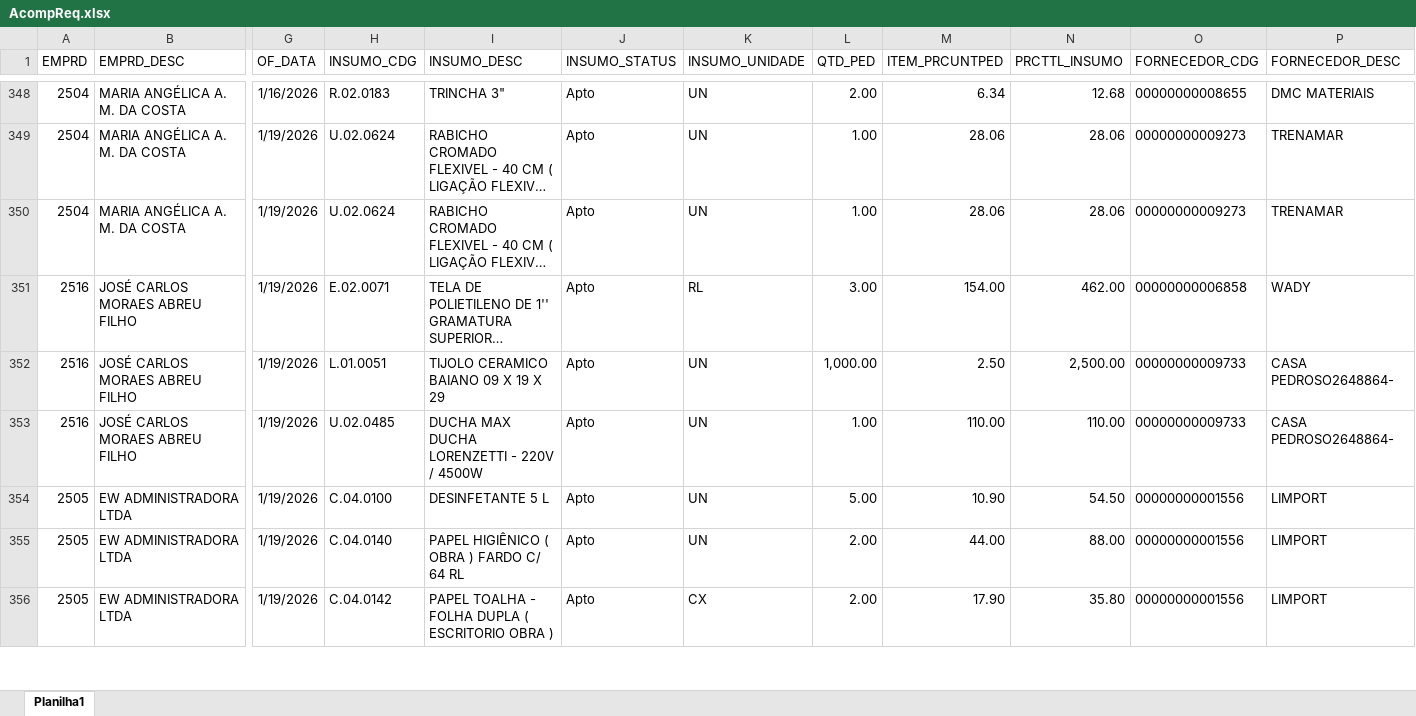
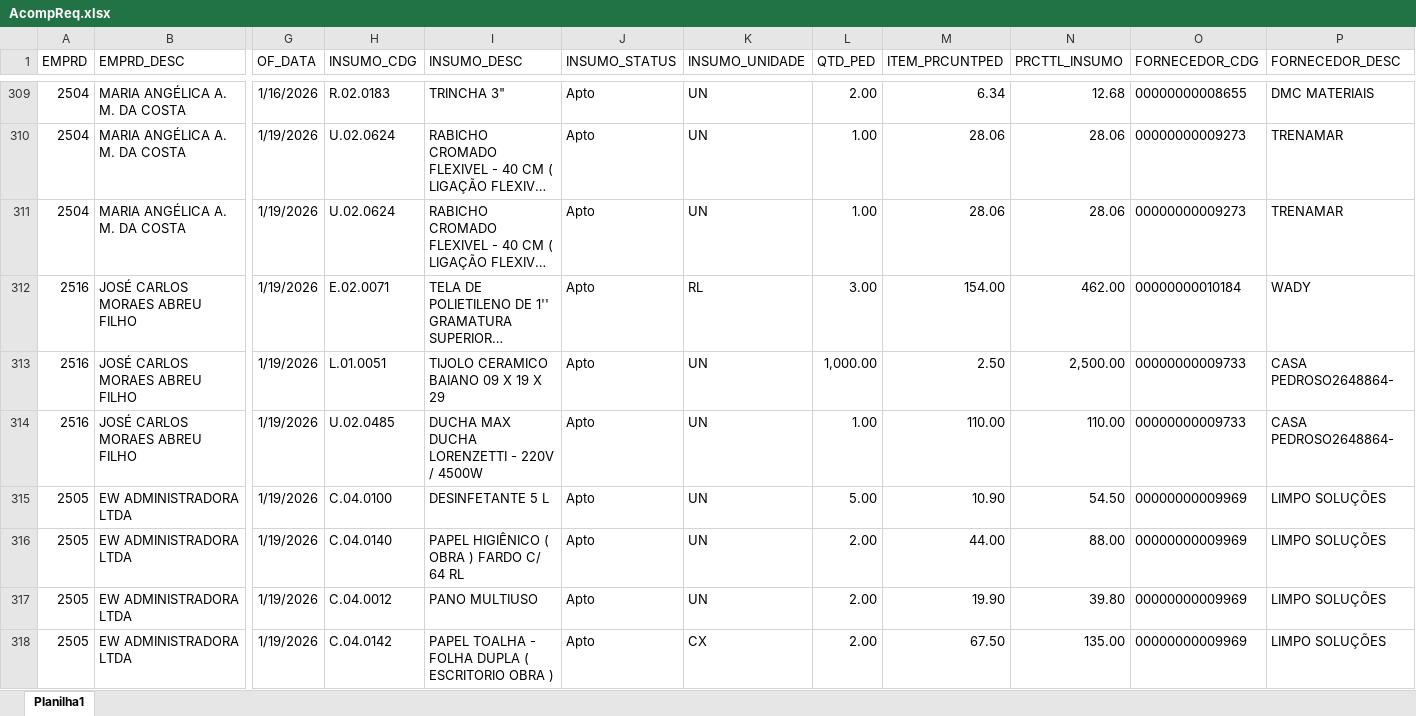
Before and after one commit to Mgiglio98/acompanhamento-requisicoes, an Excel workbook: AcompReq.xlsx, sheet Planilha1, drawn as a sheet; only a part is shown, gaps mark what is left out; long unchanged cells end in …; values as stored, in another font and other column widths than the file's, no borders; addresses are those after the commit; rows hold the shown columns only; the diff covers the shown part only; the diff names each change by its address in the sheet, - before the commit and + after, or states it on an @@ line.

Commit message:
Add files via upload

```diff
--- a/AcompReq.xlsx (sheet Planilha1)
+++ b/AcompReq.xlsx (sheet Planilha1)
-O312 (FORNECEDOR_CDG): 00000000006858
+O312 (FORNECEDOR_CDG): 00000000010184
-O315:O316 (FORNECEDOR_CDG): 00000000001556
+O315:O316 (FORNECEDOR_CDG): 00000000009969
-P315:P316 (FORNECEDOR_DESC): LIMPORT
+P315:P316 (FORNECEDOR_DESC): LIMPO SOLUÇÕES
+row 317: 2505 | EW ADMINISTRADORA LTDA | 1/19/2026 | C.04.0012 | PANO MULTIUSO | Apto | UN | 2.00 | 19.90 | 39.80 | 00000000009969 | LIMPO SOLUÇÕES
-M318 (ITEM_PRCUNTPED): 17.90
+M318 (ITEM_PRCUNTPED): 67.50
-N318 (PRCTTL_INSUMO): 35.80
+N318 (PRCTTL_INSUMO): 135.00
-O318 (FORNECEDOR_CDG): 00000000001556
+O318 (FORNECEDOR_CDG): 00000000009969
-P318 (FORNECEDOR_DESC): LIMPORT
+P318 (FORNECEDOR_DESC): LIMPO SOLUÇÕES
```
Also changed, not shown: 9 added rows, 49 removed rows and 28 edited cells elsewhere in this sheet.
